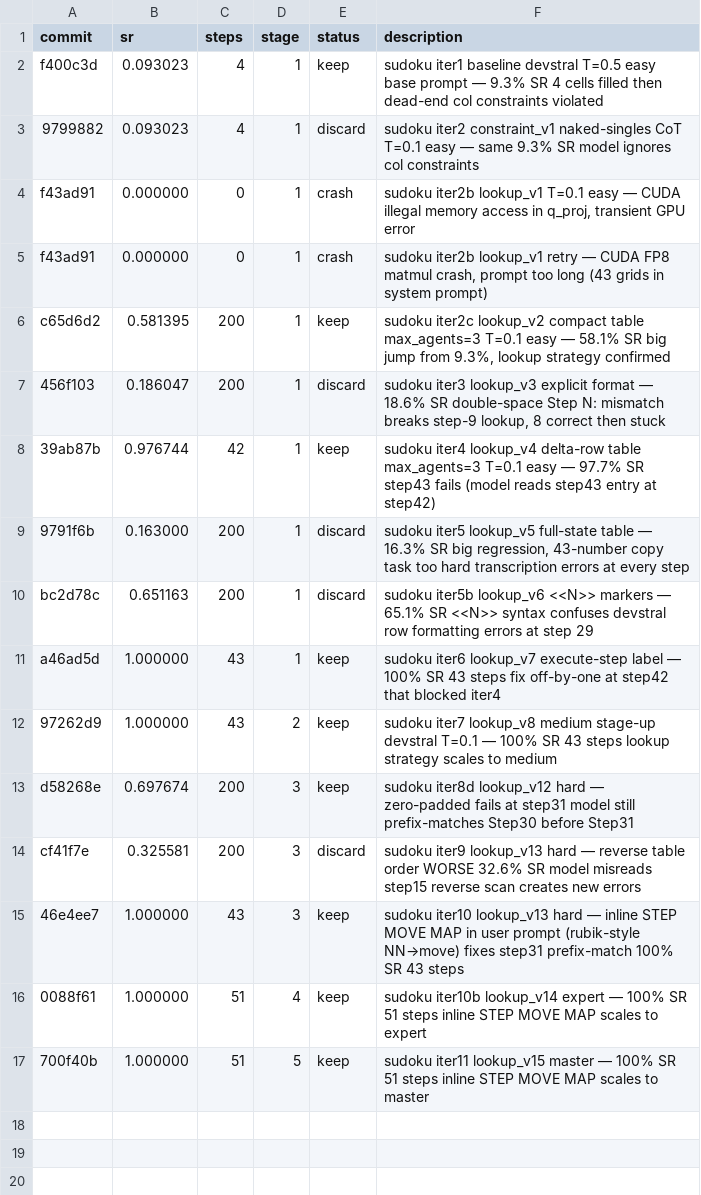
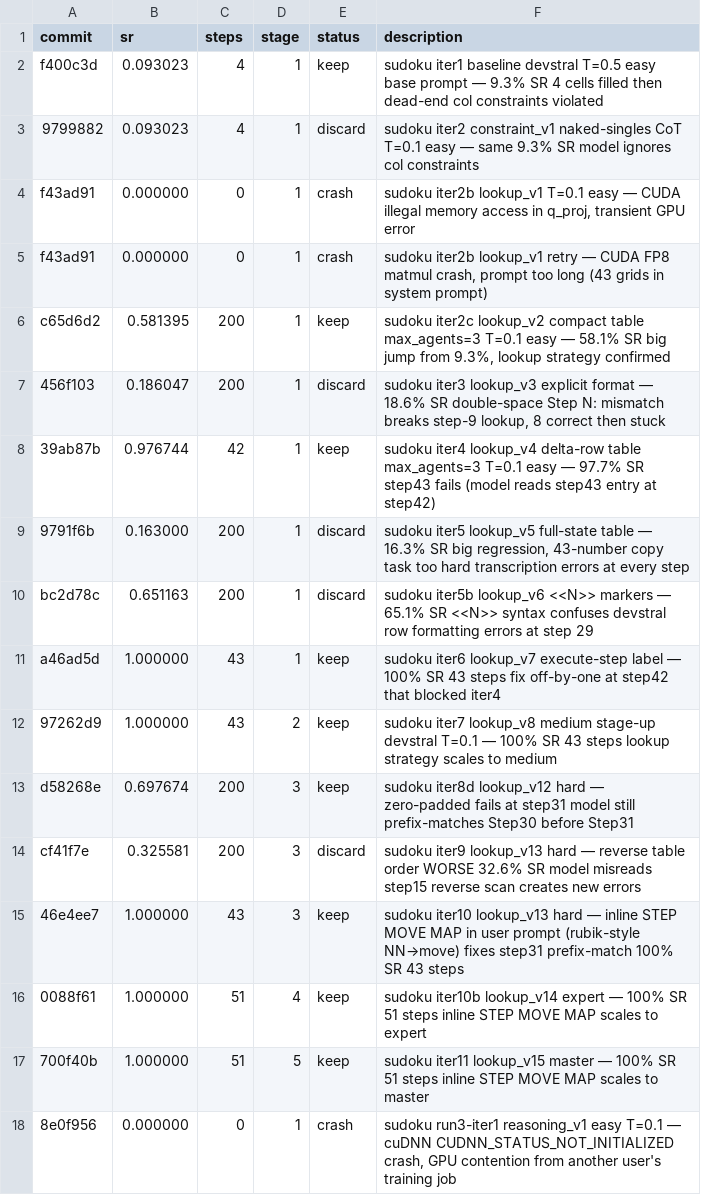
Before and after one commit to LSailer/Lecuture-AGI-Project, a TSV file: results/sudoku.tsv, drawn as a sheet; the diff names each change by its address in the sheet, - before the commit and + after, or states it on an @@ line.

Commit message:
results: crash sudoku run3-iter1 reasoning_v1 — cuDNN error, GPU contention

```diff
--- a/results/sudoku.tsv
+++ b/results/sudoku.tsv
+row 18: 8e0f956 | 0.000000 | 0 | 1 | crash | sudoku run3-iter1 reasoning_v1 easy T=0.1 — cuDNN CUDNN_STATUS_NOT_INITIALIZED crash, GPU contention from another user's training job
```
